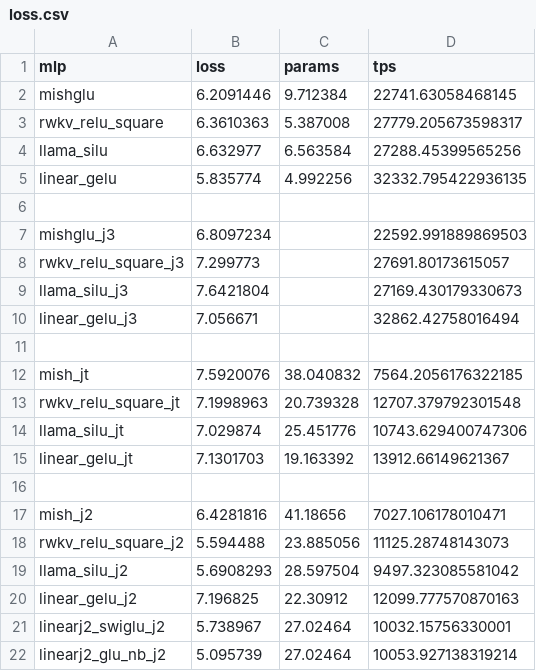
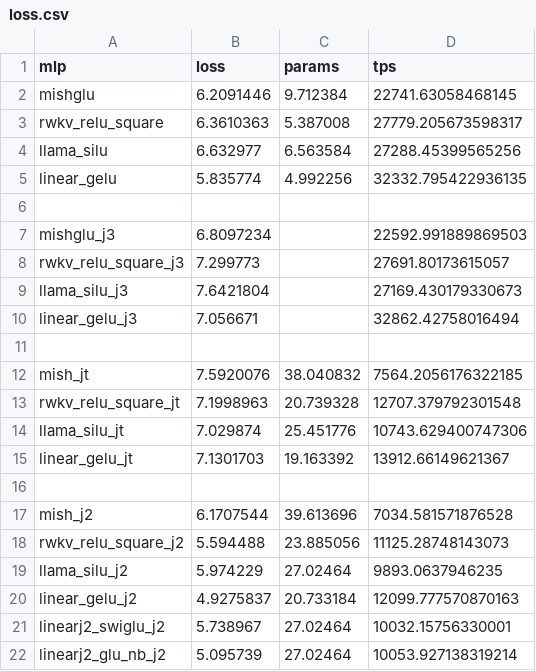
Before and after one commit to mrsteyk/rwkv-jax-2, a CSV file: loss.csv, drawn as a sheet.

Commit message:
fix linearity stacks
Linearity initially kills mish and gelu, but helps silu at the start?
This lowers the params for those toy models by 1.5M+

Another interesting thing: by removing the o proj
it effectively delegates scaling down to another linear?
For J2 that linear IS supposed to be like that tho?...

```diff
--- a/loss.csv
+++ b/loss.csv
@@ -16,6 +16,6 @@ linear_gelu_jt,7.1301703,19.163392,13912.66149621367
 
-mish_j2,6.4281816,41.18656,7027.106178010471
+mish_j2,6.1707544,39.613696,7034.581571876528
 rwkv_relu_square_j2,5.594488,23.885056,11125.28748143073
-llama_silu_j2,5.6908293,28.597504,9497.323085581042
-linear_gelu_j2,7.196825,22.30912,12099.777570870163
+llama_silu_j2,5.974229,27.02464,9893.0637946235
+linear_gelu_j2,4.9275837,20.733184,12099.777570870163
 linearj2_swiglu_j2,5.738967,27.02464,10032.15756330001
```
Also changed, not shown: 2 other files.
